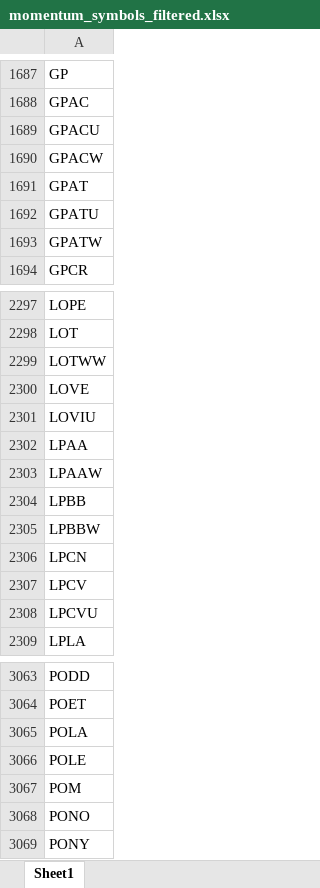
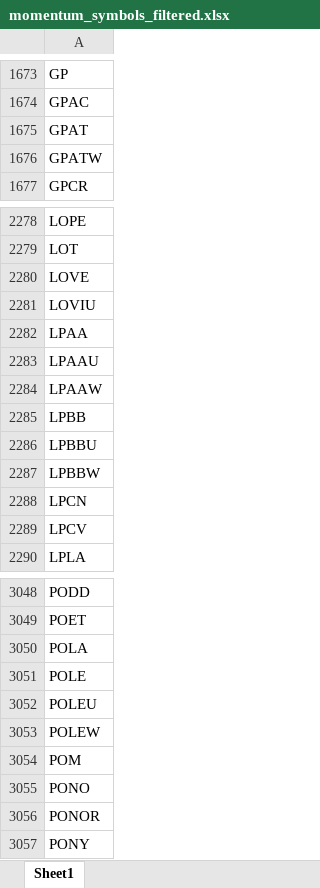
Before and after one commit to Kira11-ja/macd-scanner, an Excel workbook: results/momentum_symbols_filtered.xlsx, sheet Sheet1, drawn as a sheet; only a part is shown, gaps mark what is left out; values as stored, in another font and other column widths than the file's, no borders; removed rows and columns are numbered as before the commit, all else as after; the diff covers the shown part only; the diff names each change by its address in the sheet, - before the commit and + after, or states it on an @@ line.

```diff
--- a/results/momentum_symbols_filtered.xlsx (sheet Sheet1)
+++ b/results/momentum_symbols_filtered.xlsx (sheet Sheet1)
-row 1689: GPACU
-row 1690: GPACW
-row 1692: GPATU
-row 2299: LOTWW
+row 2283: LPAAU
+row 2286: LPBBU
-row 2308: LPCVU
+row 3052: POLEU
+row 3053: POLEW
+row 3056: PONOR
```
Also changed, not shown: 84 added rows, 94 removed rows and 17 edited cells elsewhere in this sheet, results/momentum_failcodes_latest.xlsx, results/momentum_merged_latest.xlsx, 9 other files.
